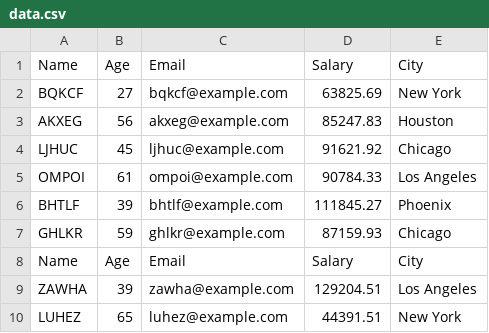
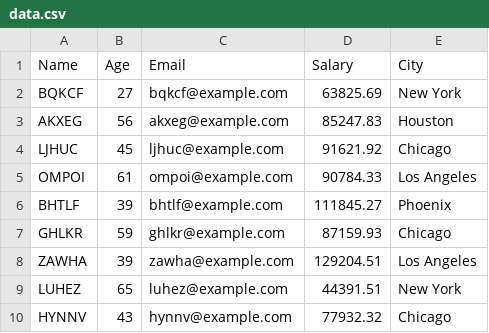
Before and after one commit to 211220156/db_agent, a CSV file: data/data.csv, drawn as a sheet; only a part is shown; the shorter side is filled out with more unchanged rows; the diff names each change by its address in the sheet, - before the commit and + after, or states it on an @@ line.

```diff
--- a/data/data.csv
+++ b/data/data.csv
-row 8: Name | Age | Email | Salary | City
```
Also changed, not shown: 19 other files.
